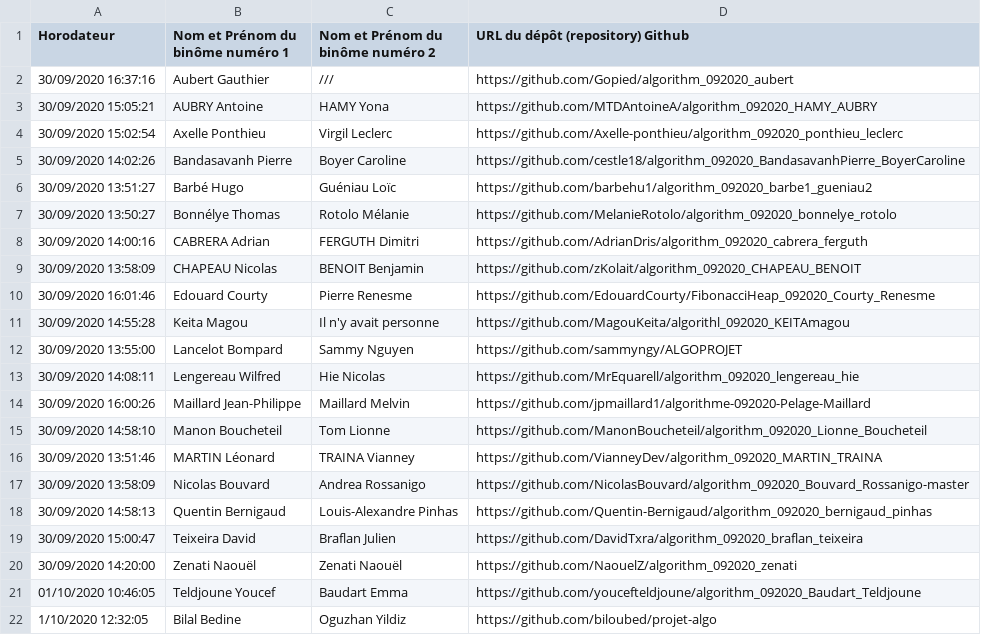
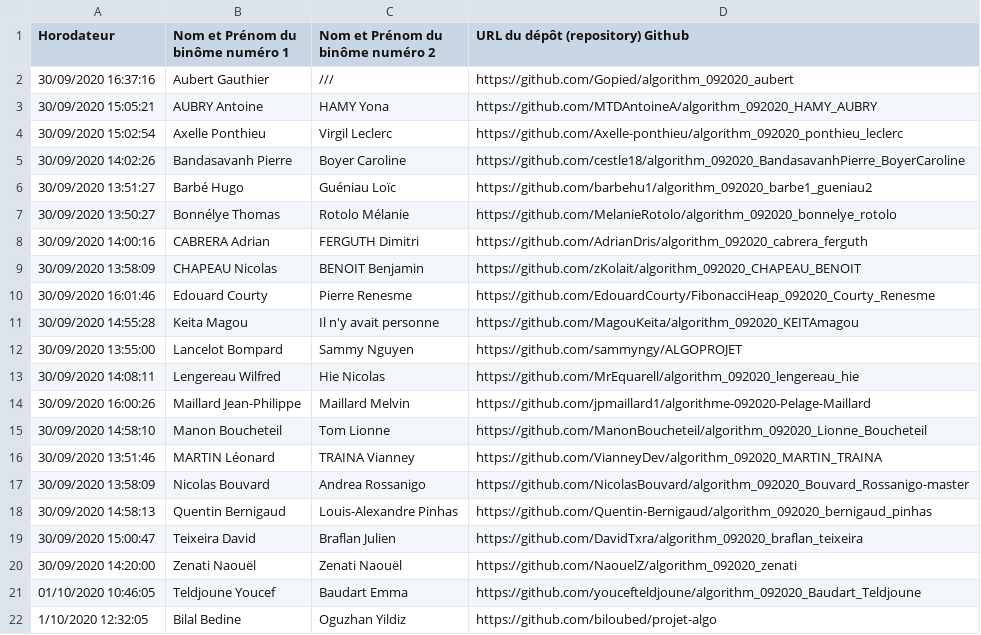
Before and after one commit to TiphaineLAURENT/algorithm_092020_nom1_nom2, a CSV file: urls.csv, drawn as a sheet.

```diff
--- a/urls.csv
+++ b/urls.csv
@@ -10,3 +10,3 @@ Horodateur,Nom et Prénom du binôme numéro 1,Nom et Prénom du binôme numéro
 30/09/2020 16:01:46,Edouard Courty,Pierre Renesme,https://github.com/EdouardCourty/FibonacciHeap_092020_Courty_Renesme
-30/09/2020 14:55:28,Keita Magou,Il n'y avait personne,https://github.com/MagouKeita/algorithl_092020_KEITAmagou
+30/09/2020 14:55:28,Keita Magou,Il n'y avait personne,https://github.com/MagouKeita/algorithm_092020_KEITAmagou
 30/09/2020 13:55:00,Lancelot Bompard,Sammy Nguyen,https://github.com/sammyngy/ALGOPROJET
```
Also changed, not shown: 24 other files.
